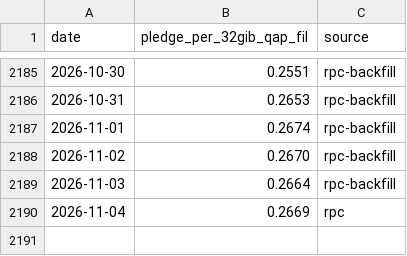
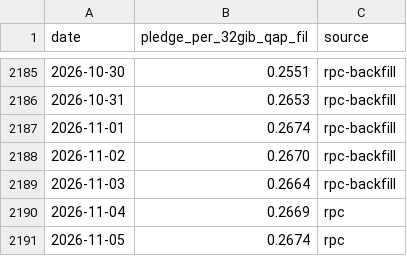
Before and after one commit to irenegia/filecoin-metrics, a CSV file: pledge_per_qap.csv, drawn as a sheet; only a part is shown, gaps mark what is left out.

```diff
--- a/pledge_per_qap.csv
+++ b/pledge_per_qap.csv
@@ -2190 +2190,2 @@ date,pledge_per_32gib_qap_fil,source
 2026-11-04,0.2669,rpc
+2026-11-05,0.2674,rpc
```
Also changed, not shown: 1 other file.
